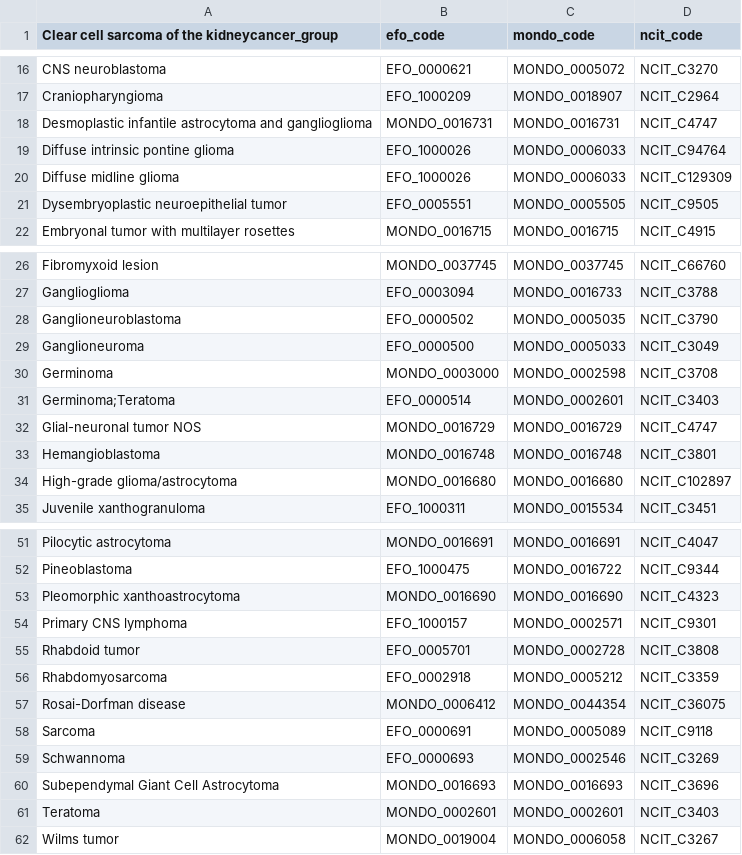
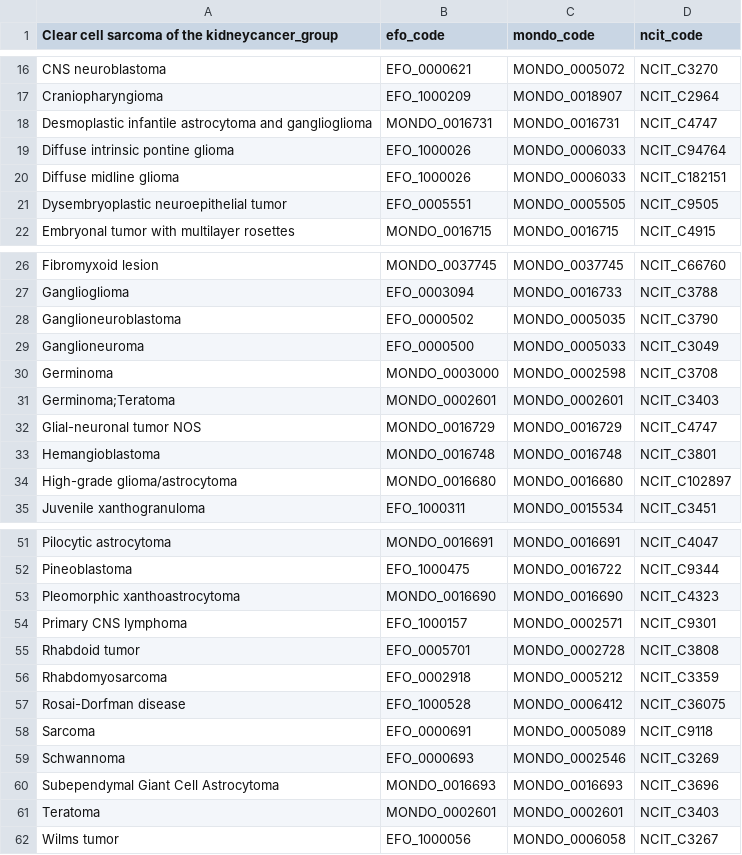
Before and after one commit to sangeetashukla/OpenPedCan-analysis, a TSV file: analyses/efo-mondo-mapping/results/efo-mondo-ncit-map.tsv, drawn as a sheet; only a part is shown, gaps mark what is left out.

Commit message:
Reviewed and updated codes

```diff
--- a/analyses/efo-mondo-mapping/results/efo-mondo-ncit-map.tsv
+++ b/analyses/efo-mondo-mapping/results/efo-mondo-ncit-map.tsv
@@ -19,3 +19,3 @@ Desmoplastic infantile astrocytoma and ganglioglioma	MONDO_0016731	MONDO_0016731
 Diffuse intrinsic pontine glioma	EFO_1000026	MONDO_0006033	NCIT_C94764
-Diffuse midline glioma	EFO_1000026	MONDO_0006033	NCIT_C129309
+Diffuse midline glioma	EFO_1000026	MONDO_0006033	NCIT_C182151
 Dysembryoplastic neuroepithelial tumor	EFO_0005551	MONDO_0005505	NCIT_C9505
@@ -30,3 +30,3 @@ Ganglioneuroma	EFO_0000500	MONDO_0005033	NCIT_C3049
 Germinoma	MONDO_0003000	MONDO_0002598	NCIT_C3708
-Germinoma;Teratoma	EFO_0000514	MONDO_0002601	NCIT_C3403
+Germinoma;Teratoma	MONDO_0002601	MONDO_0002601	NCIT_C3403
 Glial-neuronal tumor NOS	MONDO_0016729	MONDO_0016729	NCIT_C4747
@@ -56,3 +56,3 @@ Rhabdoid tumor	EFO_0005701	MONDO_0002728	NCIT_C3808
 Rhabdomyosarcoma	EFO_0002918	MONDO_0005212	NCIT_C3359
-Rosai-Dorfman disease	MONDO_0006412	MONDO_0044354	NCIT_C36075
+Rosai-Dorfman disease	EFO_1000528	MONDO_0006412	NCIT_C36075
 Sarcoma	EFO_0000691	MONDO_0005089	NCIT_C9118
@@ -61,2 +61,2 @@ Subependymal Giant Cell Astrocytoma	MONDO_0016693	MONDO_0016693	NCIT_C3696
 Teratoma	MONDO_0002601	MONDO_0002601	NCIT_C3403
-Wilms tumor	MONDO_0019004	MONDO_0006058	NCIT_C3267
+Wilms tumor	EFO_1000056	MONDO_0006058	NCIT_C3267
```
